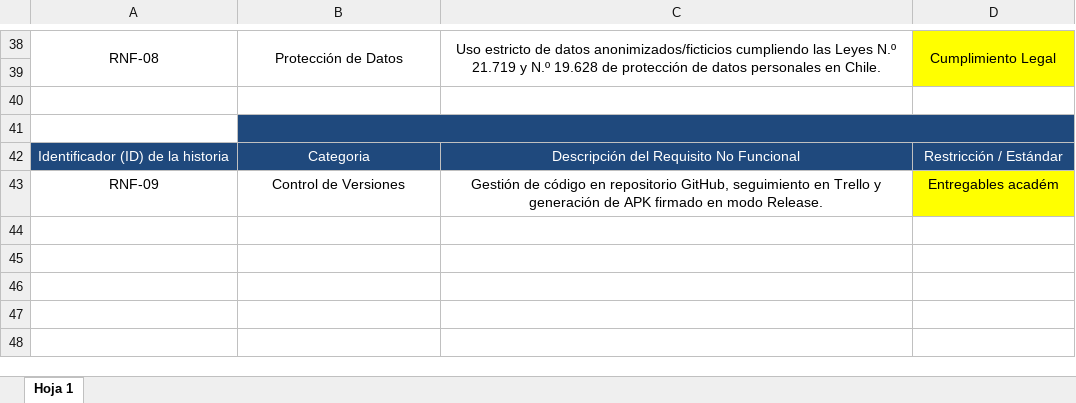
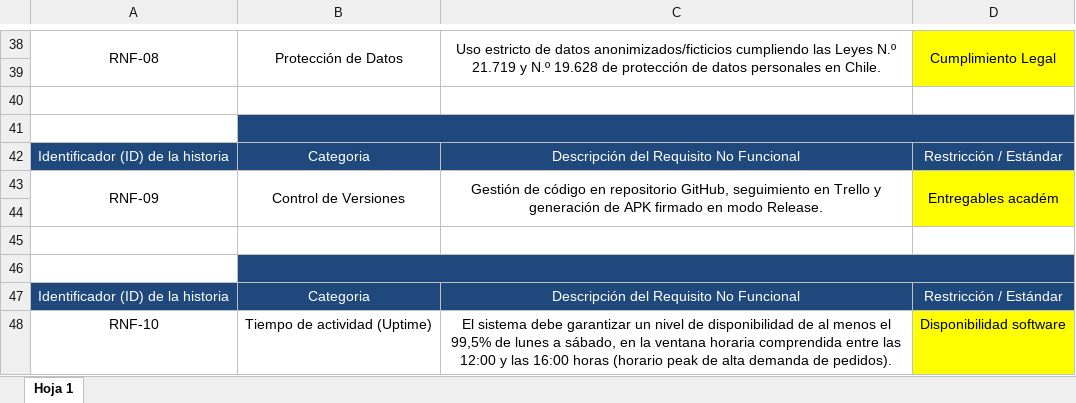
Before and after one commit to MatiasBeas/Casa-JOJO, an Excel workbook: Requisitos No Funcionales.xlsx, sheet Hoja 1, drawn as a sheet; only a part is shown, gaps mark what is left out; values as stored, in another font and other column widths than the file's, no borders; charts and pictures not drawn; the diff names each change by its address in the sheet, - before the commit and + after, or states it on an @@ line.

Commit message:
Requisitos no Funcionales
Se añadio un nuevo requerimiento

```diff
--- a/Requisitos No Funcionales.xlsx (sheet Hoja 1)
+++ b/Requisitos No Funcionales.xlsx (sheet Hoja 1)
+A43:A44 merged
+B43:B44 merged
+C43:C44 merged
+D43:D44 merged
+row 44: (empty)
+row 45: (empty)
+row 46: (empty)
+row 47: Identificador (ID) de la historia | Categoria | Descripción del Requisito No Funcional | Restricción / Estándar
+row 48: RNF-10 | Tiempo de actividad (Uptime) | El sistema debe garantizar un nivel de disponibilidad de al menos el 99,5% de lunes a sábado, en la ventana horaria comprendida entre las 12:00 y las 16:00 horas (horario peak de alta demanda de pedidos). | Disponibilidad software
```
Also changed, not shown: charts or pictures.
